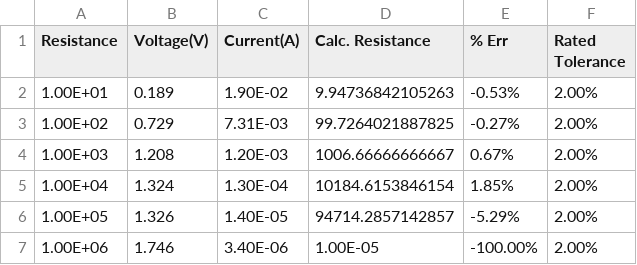
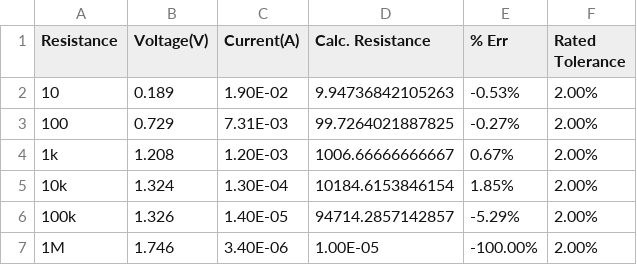
Before and after one commit to BenShupe/PHYS201, a CSV file: lab1/currentdiv.csv, drawn as a sheet.

```diff
--- a/lab1/currentdiv.csv
+++ b/lab1/currentdiv.csv
@@ -1,7 +1,7 @@
 Resistance,Voltage(V),Current(A),Calc. Resistance,% Err,Rated Tolerance
-1.00E+01,0.189,1.90E-02,9.94736842105263,-0.53%,2.00%
-1.00E+02,0.729,7.31E-03,99.7264021887825,-0.27%,2.00%
-1.00E+03,1.208,1.20E-03,1006.66666666667,0.67%,2.00%
-1.00E+04,1.324,1.30E-04,10184.6153846154,1.85%,2.00%
-1.00E+05,1.326,1.40E-05,94714.2857142857,-5.29%,2.00%
-1.00E+06,1.746,3.40E-06,1.00E-05,-100.00%,2.00%
+10,0.189,1.90E-02,9.94736842105263,-0.53%,2.00%
+100,0.729,7.31E-03,99.7264021887825,-0.27%,2.00%
+1k,1.208,1.20E-03,1006.66666666667,0.67%,2.00%
+10k,1.324,1.30E-04,10184.6153846154,1.85%,2.00%
+100k,1.326,1.40E-05,94714.2857142857,-5.29%,2.00%
+1M,1.746,3.40E-06,1.00E-05,-100.00%,2.00%
```
Also changed, not shown: lab1/voltagediv.csv, 5 other files.
